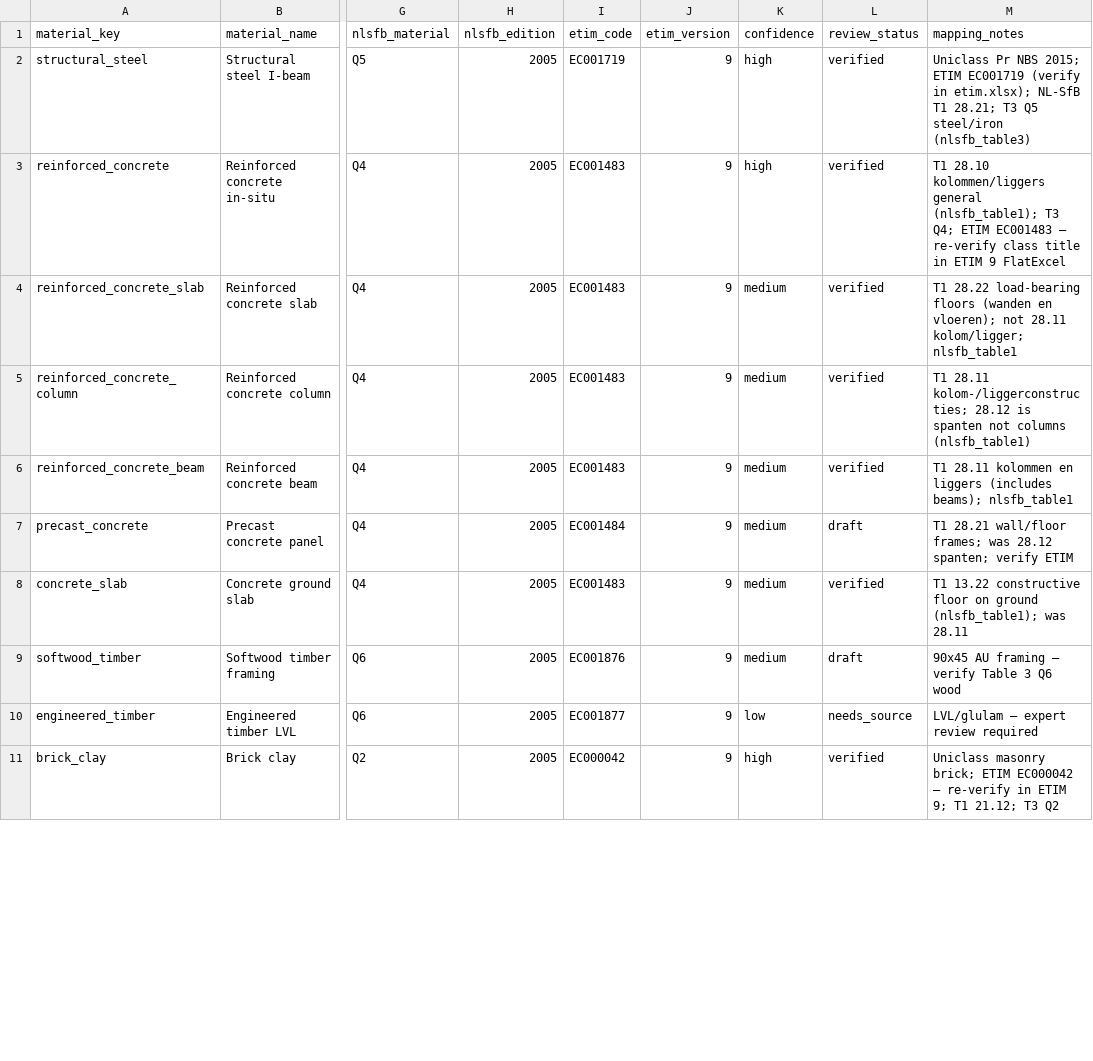
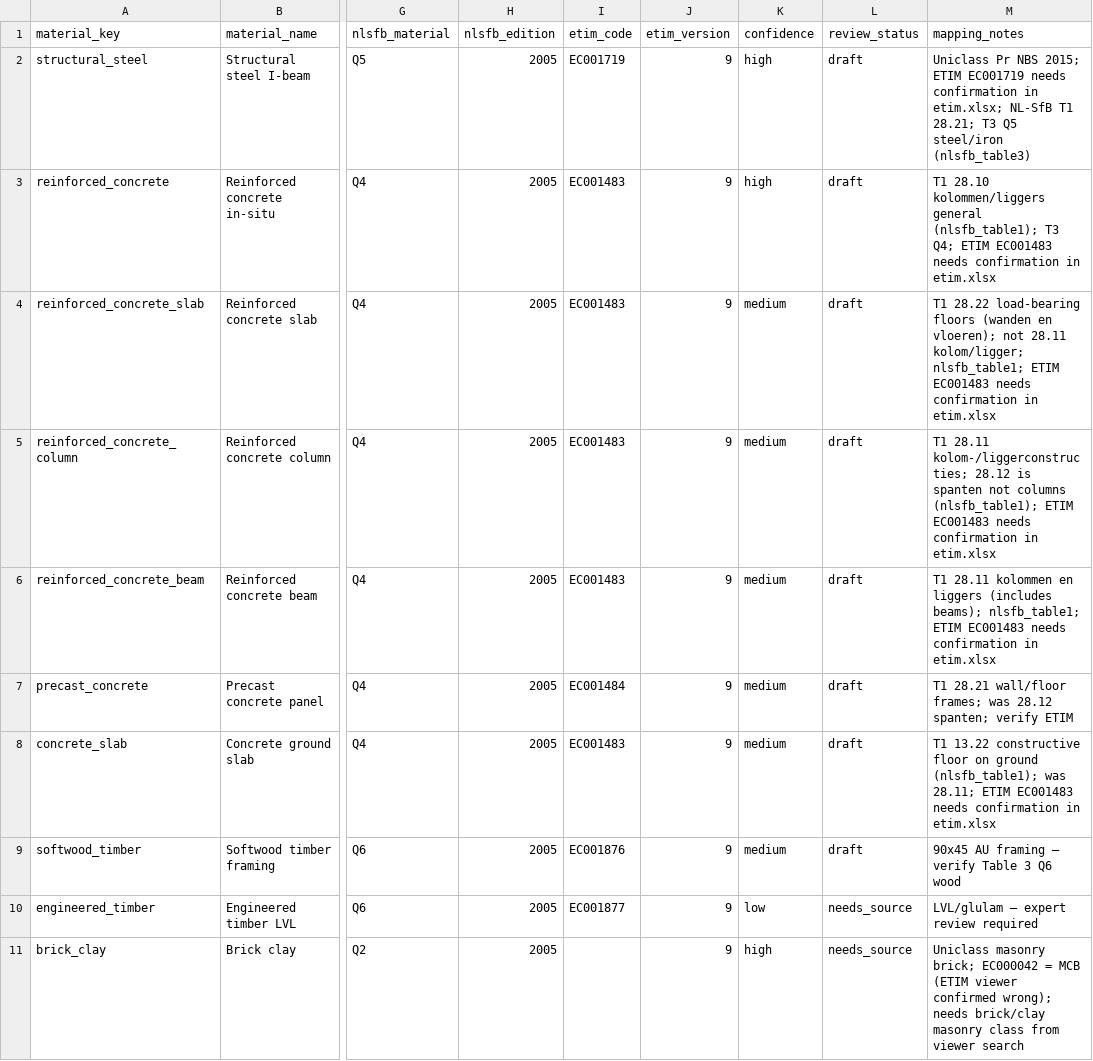
Before and after one commit to shionchung/classification-bridge, a CSV file: mappings/manual_mappings.csv, drawn as a sheet; only a part is shown, gaps mark what is left out; the diff covers the shown part only; the diff names each change by its address in the sheet, - before the commit and + after, or states it on an @@ line.

Commit message:
Tighten ETIM verification status

```diff
--- a/mappings/manual_mappings.csv
+++ b/mappings/manual_mappings.csv
-L2:L6 (review_status): verified
+L2:L6 (review_status): draft
-M2 (mapping_notes): …ETIM EC001719 (verify in etim.xlsx); NL-SfB T1…
+M2 (mapping_notes): …ETIM EC001719 needs confirmation in etim.xlsx; NL-SfB T1…
-M3 (mapping_notes): …ETIM EC001483 — re-verify class title in ETIM 9 FlatExcel
+M3 (mapping_notes): …ETIM EC001483 needs confirmation in etim.xlsx
-M4 (mapping_notes): …28.11 kolom/ligger; nlsfb_table1
+M4 (mapping_notes): …28.11 kolom/ligger; nlsfb_table1; ETIM EC001483 needs confirmation in etim.xlsx
-M5 (mapping_notes): …not columns (nlsfb_table1)
+M5 (mapping_notes): …not columns (nlsfb_table1); ETIM EC001483 needs confirmation in etim.xlsx
-M6 (mapping_notes): …(includes beams); nlsfb_table1
+M6 (mapping_notes): …(includes beams); nlsfb_table1; ETIM EC001483 needs confirmation in etim.xlsx
-L8 (review_status): verified
+L8 (review_status): draft
-M8 (mapping_notes): …(nlsfb_table1); was 28.11
+M8 (mapping_notes): …(nlsfb_table1); was 28.11; ETIM EC001483 needs confirmation in etim.xlsx
-I11 (etim_code): EC000042
+I11 (etim_code): (empty)
-L11 (review_status): verified
+L11 (review_status): needs_source
-M11 (mapping_notes): …masonry brick; ETIM EC000042 — re-verify in ETIM 9; T1 21.12; T3 Q2
+M11 (mapping_notes): …masonry brick; EC000042 = MCB (ETIM viewer confirmed wrong); needs brick/clay masonry class from viewer search
```
Also changed, not shown: 13 edited cells elsewhere in this file.
